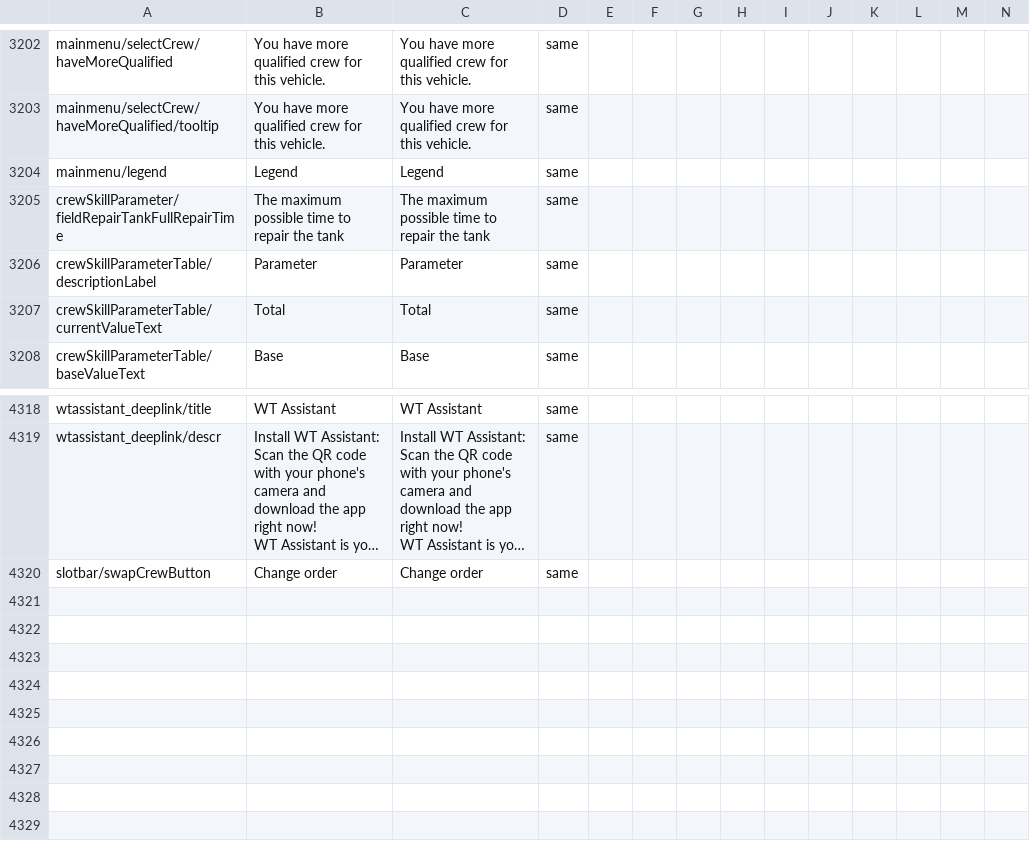
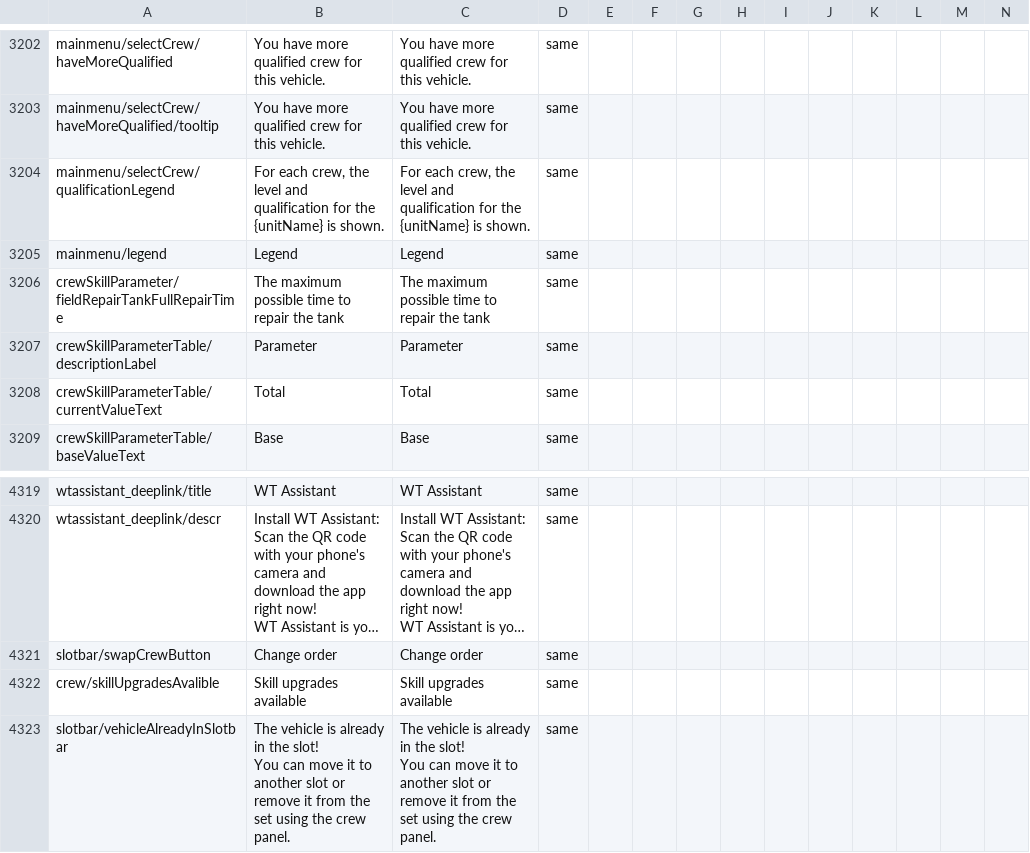
Before and after one commit to mikechuy/SCAM, a CSV file: menu.csv, drawn as a sheet; only a part is shown, gaps mark what is left out; long unchanged cells end in …; rows hold the shown columns only; ↵ is a line break in a cell; the diff names each change by its address in the sheet, - before the commit and + after, or states it on an @@ line.

```diff
--- a/menu.csv
+++ b/menu.csv
+row 3204: mainmenu/selectCrew/qualificationLegend | For each crew, the level and qualification for the {unitName} is shown. | For each crew, the level and qualification for the {unitName} is shown. | same
+row 4322: crew/skillUpgradesAvalible | Skill upgrades available | Skill upgrades available | same
+row 4323: slotbar/vehicleAlreadyInSlotbar | The vehicle is already in the slot! ↵ You can move it to another slot or remove it from the set using the crew panel. | The vehicle is already in the slot! ↵ You can move it to another slot or remove it from the set using the crew panel. | same
```
Also changed, not shown: ui.csv, units_modifications.csv, 2 other files.
